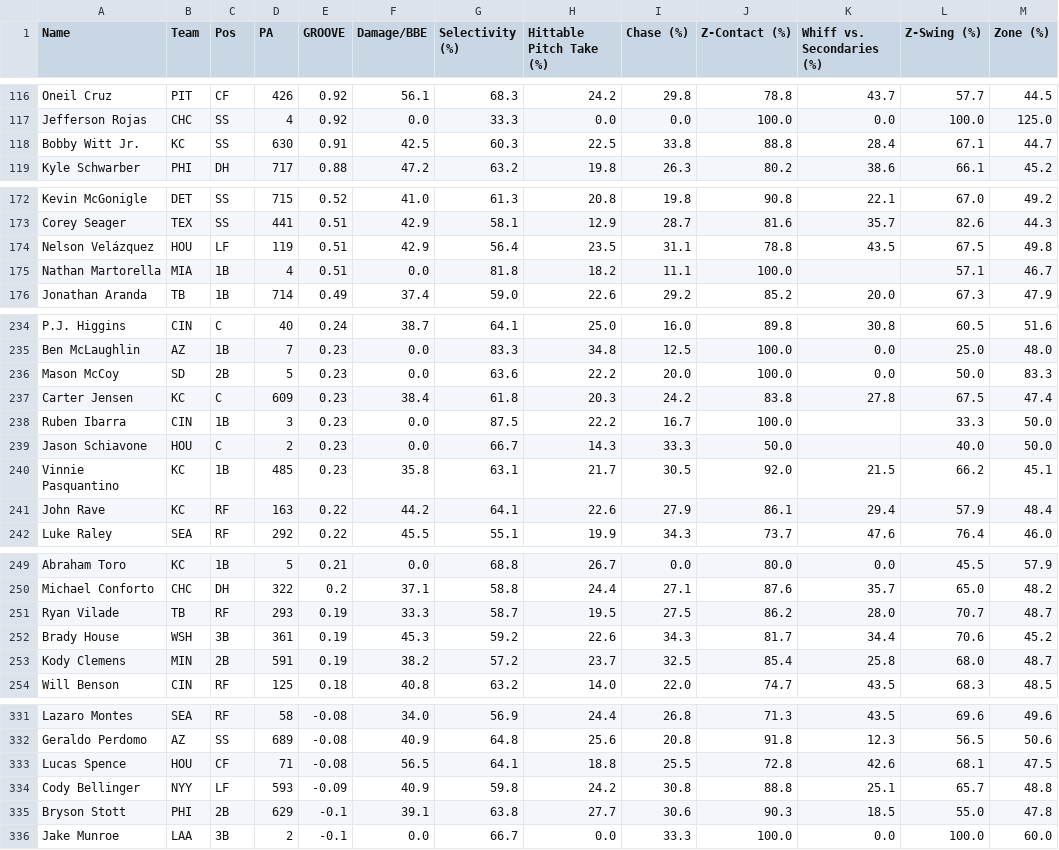
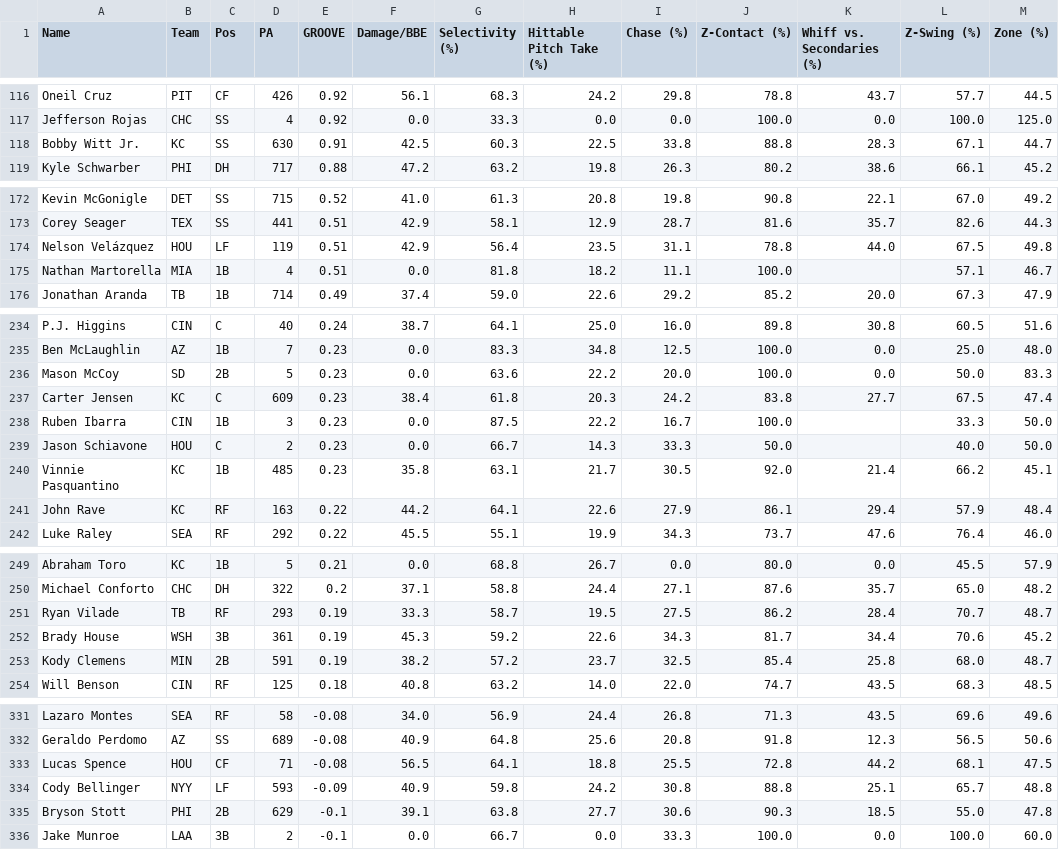
Before and after one commit to GEK3/Emporer-s-New-GROOVE, a CSV file: data/leaderboard_Season.csv, drawn as a sheet; only a part is shown, gaps mark what is left out; the diff covers the shown part only.

```diff
--- a/data/leaderboard_Season.csv
+++ b/data/leaderboard_Season.csv
@@ -117,3 +117,3 @@ Oneil Cruz,PIT,CF,426,0.92,56.1,68.3,24.2,29.8,78.8,43.7,57.7,44.5
 Jefferson Rojas,CHC,SS,4,0.92,0.0,33.3,0.0,0.0,100.0,0.0,100.0,125.0
-Bobby Witt Jr.,KC,SS,630,0.91,42.5,60.3,22.5,33.8,88.8,28.4,67.1,44.7
+Bobby Witt Jr.,KC,SS,630,0.91,42.5,60.3,22.5,33.8,88.8,28.3,67.1,44.7
 Kyle Schwarber,PHI,DH,717,0.88,47.2,63.2,19.8,26.3,80.2,38.6,66.1,45.2
@@ -173,3 +173,3 @@ Kevin McGonigle,DET,SS,715,0.52,41.0,61.3,20.8,19.8,90.8,22.1,67.0,49.2
 Corey Seager,TEX,SS,441,0.51,42.9,58.1,12.9,28.7,81.6,35.7,82.6,44.3
-Nelson Velázquez,HOU,LF,119,0.51,42.9,56.4,23.5,31.1,78.8,43.5,67.5,49.8
+Nelson Velázquez,HOU,LF,119,0.51,42.9,56.4,23.5,31.1,78.8,44.0,67.5,49.8
 Nathan Martorella,MIA,1B,4,0.51,0.0,81.8,18.2,11.1,100.0,,57.1,46.7
@@ -236,6 +236,6 @@ Ben McLaughlin,AZ,1B,7,0.23,0.0,83.3,34.8,12.5,100.0,0.0,25.0,48.0
 Mason McCoy,SD,2B,5,0.23,0.0,63.6,22.2,20.0,100.0,0.0,50.0,83.3
-Carter Jensen,KC,C,609,0.23,38.4,61.8,20.3,24.2,83.8,27.8,67.5,47.4
+Carter Jensen,KC,C,609,0.23,38.4,61.8,20.3,24.2,83.8,27.7,67.5,47.4
 Ruben Ibarra,CIN,1B,3,0.23,0.0,87.5,22.2,16.7,100.0,,33.3,50.0
 Jason Schiavone,HOU,C,2,0.23,0.0,66.7,14.3,33.3,50.0,,40.0,50.0
-Vinnie Pasquantino,KC,1B,485,0.23,35.8,63.1,21.7,30.5,92.0,21.5,66.2,45.1
+Vinnie Pasquantino,KC,1B,485,0.23,35.8,63.1,21.7,30.5,92.0,21.4,66.2,45.1
 John Rave,KC,RF,163,0.22,44.2,64.1,22.6,27.9,86.1,29.4,57.9,48.4
@@ -250,3 +250,3 @@ Abraham Toro,KC,1B,5,0.21,0.0,68.8,26.7,0.0,80.0,0.0,45.5,57.9
 Michael Conforto,CHC,DH,322,0.2,37.1,58.8,24.4,27.1,87.6,35.7,65.0,48.2
-Ryan Vilade,TB,RF,293,0.19,33.3,58.7,19.5,27.5,86.2,28.0,70.7,48.7
+Ryan Vilade,TB,RF,293,0.19,33.3,58.7,19.5,27.5,86.2,28.4,70.7,48.7
 Brady House,WSH,3B,361,0.19,45.3,59.2,22.6,34.3,81.7,34.4,70.6,45.2
@@ -332,3 +332,3 @@ Lazaro Montes,SEA,RF,58,-0.08,34.0,56.9,24.4,26.8,71.3,43.5,69.6,49.6
 Geraldo Perdomo,AZ,SS,689,-0.08,40.9,64.8,25.6,20.8,91.8,12.3,56.5,50.6
-Lucas Spence,HOU,CF,71,-0.08,56.5,64.1,18.8,25.5,72.8,42.6,68.1,47.5
+Lucas Spence,HOU,CF,71,-0.08,56.5,64.1,18.8,25.5,72.8,44.2,68.1,47.5
 Cody Bellinger,NYY,LF,593,-0.09,40.9,59.8,24.2,30.8,88.8,25.1,65.7,48.8
```
Also changed, not shown: 3 edited cells elsewhere in this file, 1 other file.
